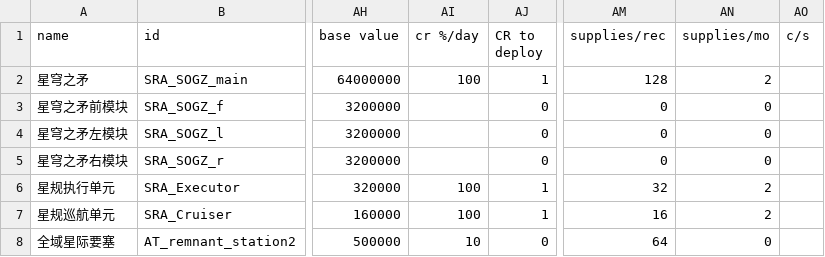
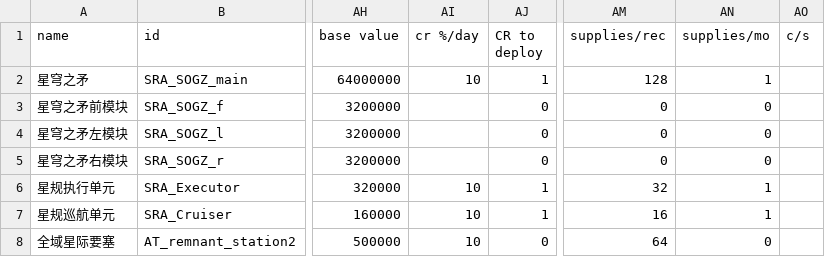
Before and after one commit to isd-1/SRAMod, a CSV file: data/hulls/ship_data.csv, drawn as a sheet; only a part is shown, gaps mark what is left out; the diff names each change by its address in the sheet, - before the commit and + after, or states it on an @@ line.

```diff
--- a/data/hulls/ship_data.csv
+++ b/data/hulls/ship_data.csv
-AI2 (cr %/day): 100
+AI2 (cr %/day): 10
-AN2 (supplies/mo): 2
+AN2 (supplies/mo): 1
-AI6:AI7 (cr %/day): 100
+AI6:AI7 (cr %/day): 10
-AN6:AN7 (supplies/mo): 2
+AN6:AN7 (supplies/mo): 1
```
Also changed, not shown: data/weapons/weapon_data.csv, 5 other files.
